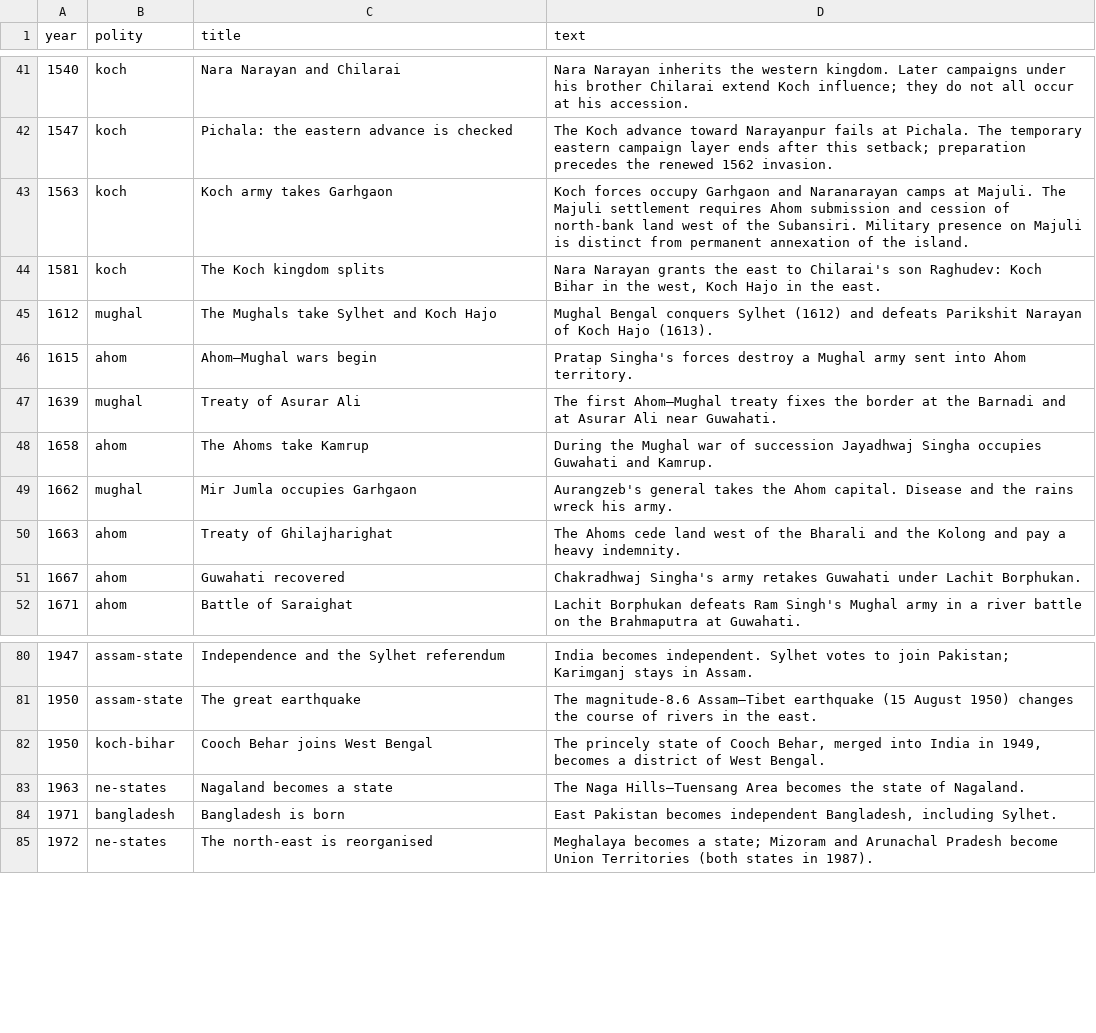
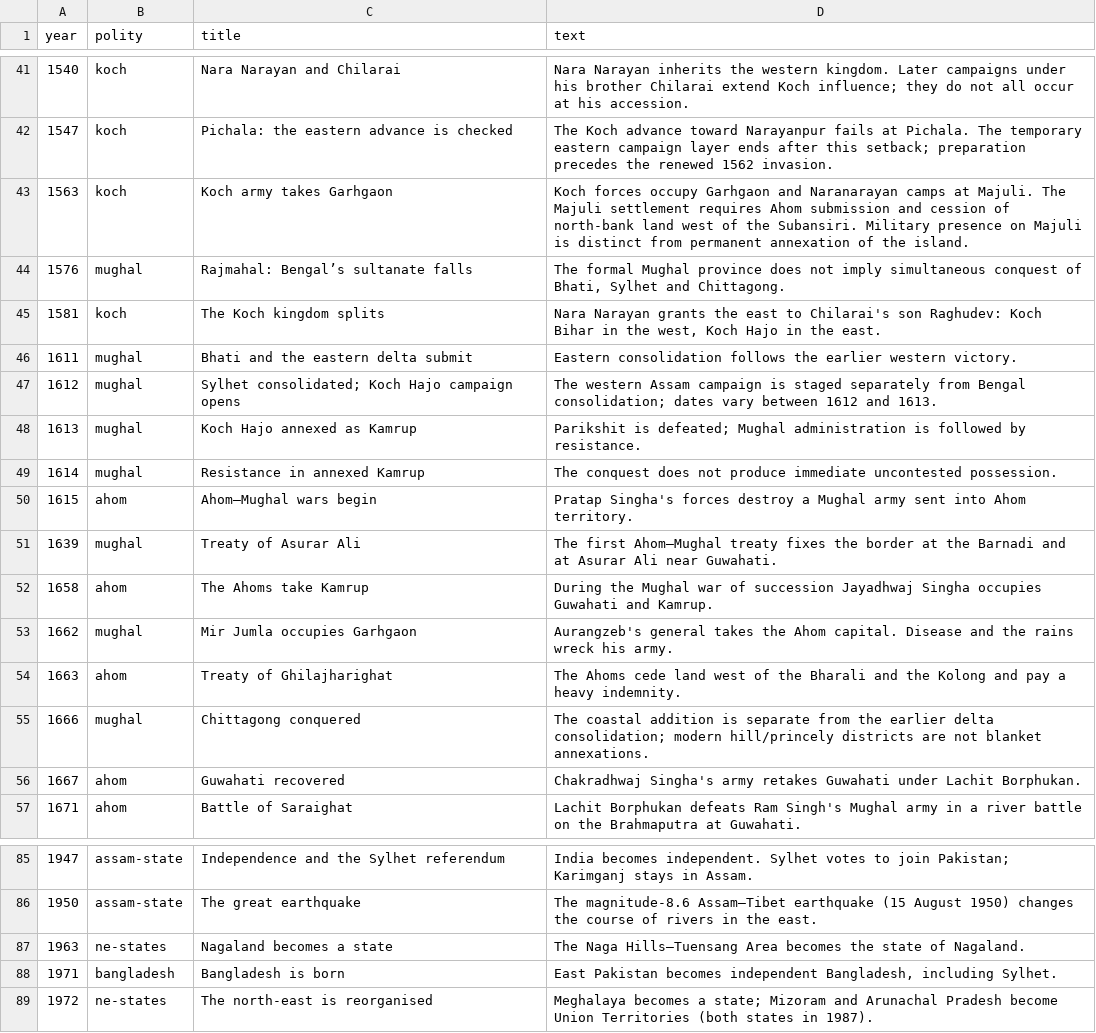
Before and after one commit to axomrank/historymap, a CSV file: data/events.csv, drawn as a sheet; only a part is shown, gaps mark what is left out.

```diff
--- a/data/events.csv
+++ b/data/events.csv
@@ -43,4 +43,8 @@ year,polity,title,text
 1563,koch,Koch army takes Garhgaon,Koch forces occupy Garhgaon and Naranarayan camps at Majuli. The Majuli settlement requires Ahom submission and cession of north-bank land west of the Subansiri. Military presence on Majuli is distinct from permanent annexation of the island.
+1576,mughal,Rajmahal: Bengal’s sultanate falls,"The formal Mughal province does not imply simultaneous conquest of Bhati, Sylhet and Chittagong."
 1581,koch,The Koch kingdom splits,"Nara Narayan grants the east to Chilarai's son Raghudev: Koch Bihar in the west, Koch Hajo in the east."
-1612,mughal,The Mughals take Sylhet and Koch Hajo,Mughal Bengal conquers Sylhet (1612) and defeats Parikshit Narayan of Koch Hajo (1613).
+1611,mughal,Bhati and the eastern delta submit,Eastern consolidation follows the earlier western victory.
+1612,mughal,Sylhet consolidated; Koch Hajo campaign opens,The western Assam campaign is staged separately from Bengal consolidation; dates vary between 1612 and 1613.
+1613,mughal,Koch Hajo annexed as Kamrup,Parikshit is defeated; Mughal administration is followed by resistance.
+1614,mughal,Resistance in annexed Kamrup,The conquest does not produce immediate uncontested possession.
 1615,ahom,Ahom–Mughal wars begin,Pratap Singha's forces destroy a Mughal army sent into Ahom territory.
@@ -50,2 +54,3 @@ year,polity,title,text
 1663,ahom,Treaty of Ghilajharighat,The Ahoms cede land west of the Bharali and the Kolong and pay a heavy indemnity.
+1666,mughal,Chittagong conquered,The coastal addition is separate from the earlier delta consolidation; modern hill/princely districts are not blanket annexations.
 1667,ahom,Guwahati recovered,Chakradhwaj Singha's army retakes Guwahati under Lachit Borphukan.
@@ -81,3 +86,2 @@ year,polity,title,text
 1950,assam-state,The great earthquake,The magnitude-8.6 Assam–Tibet earthquake (15 August 1950) changes the course of rivers in the east.
-1950,koch-bihar,Cooch Behar joins West Bengal,"The princely state of Cooch Behar, merged into India in 1949, becomes a district of West Bengal."
 1963,ne-states,Nagaland becomes a state,The Naga Hills–Tuensang Area becomes the state of Nagaland.
```
Also changed, not shown: data/medieval-growth-events.csv, data/polities.csv, 12 other files.
